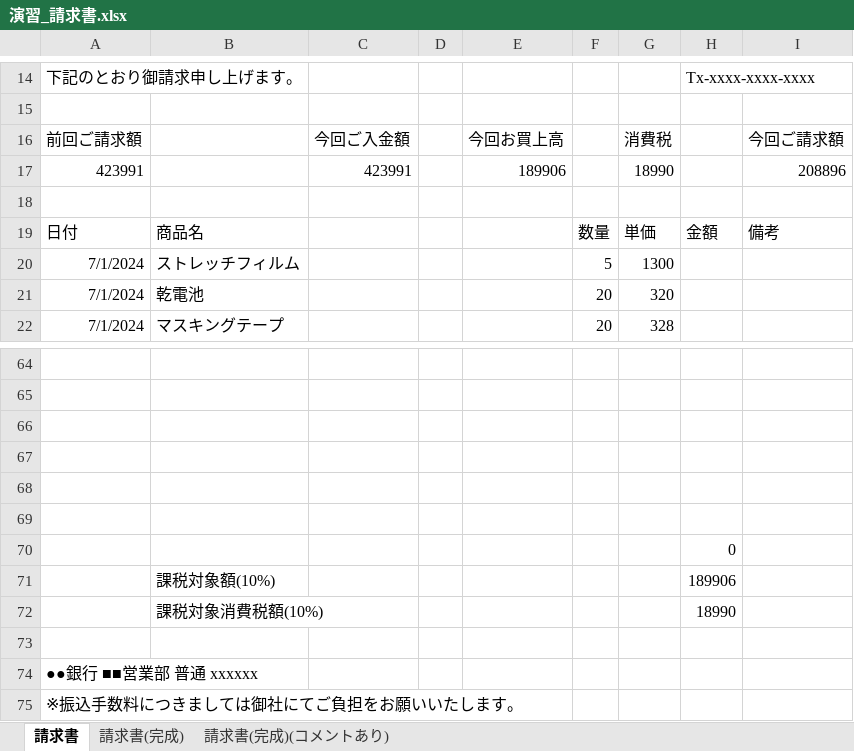
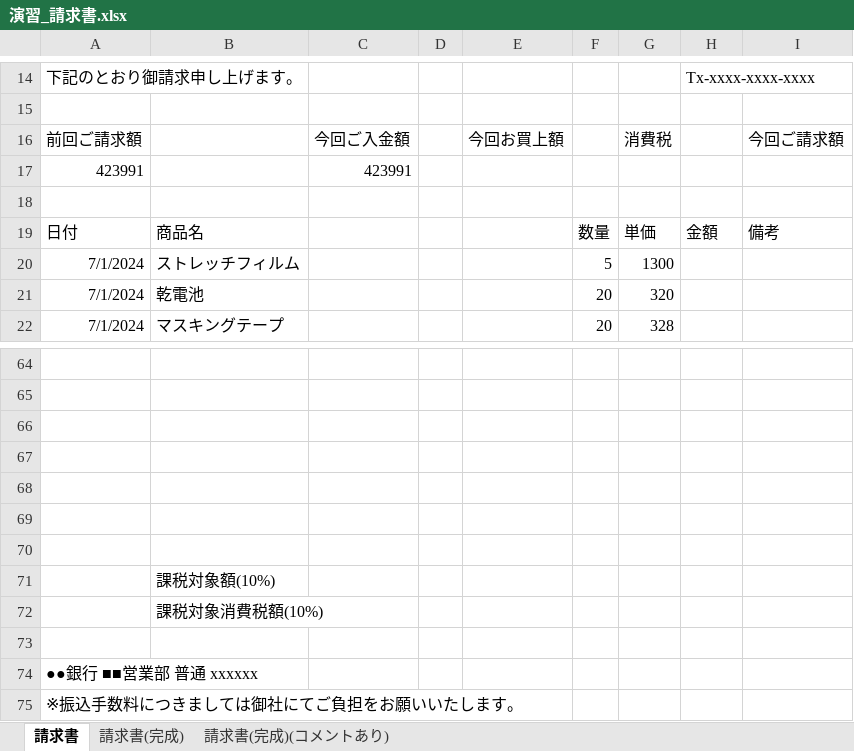
Before and after one commit to ikuma-hiroyuki/for_excel_super_beginner, an Excel workbook: 演習_請求書.xlsx, sheet 請求書, drawn as a sheet; only a part is shown, gaps mark what is left out; values as stored, in another font and other column widths than the file's, no borders; the diff names each change by its address in the sheet, - before the commit and + after, or states it on an @@ line.

```diff
--- a/演習_請求書.xlsx (sheet 請求書)
+++ b/演習_請求書.xlsx (sheet 請求書)
-E16: 今回お買上高
+E16: 今回お買上額
-E17: 189906
+E17: (empty)
-G17: 18990
+G17: (empty)
-I17: 208896
+I17: (empty)
-H70: 0
+H70: (empty)
-H71: 189906
+H71: (empty)
-H72: 18990
+H72: (empty)
```
Also changed, not shown: sheet 請求書(完成), sheet 請求書(完成)(コメントあり).
